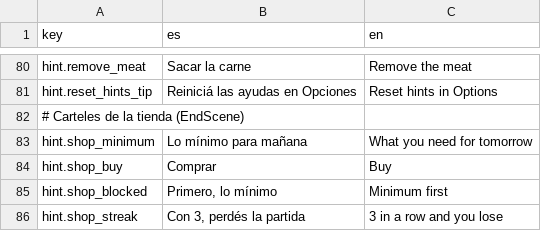
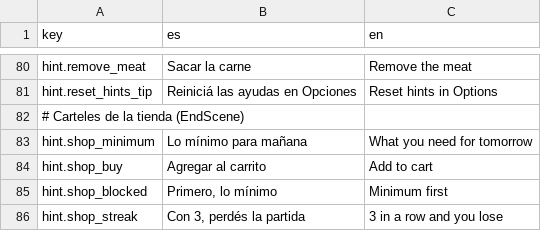
Before and after one commit to SimM20/Project_Parripollo, a CSV file: Assets/Resources/Localization/Tutorial.csv, drawn as a sheet; only a part is shown, gaps mark what is left out.

```diff
--- a/Assets/Resources/Localization/Tutorial.csv
+++ b/Assets/Resources/Localization/Tutorial.csv
@@ -83,3 +83,3 @@ hint.reset_hints_tip,Reiniciá las ayudas en Opciones,Reset hints in Options
 hint.shop_minimum,Lo mínimo para mañana,What you need for tomorrow
-hint.shop_buy,Comprar,Buy
+hint.shop_buy,Agregar al carrito,Add to cart
 hint.shop_blocked,"Primero, lo mínimo",Minimum first
```
Also changed, not shown: Assets/Resources/Localization/Shop.csv, 16 other files.
